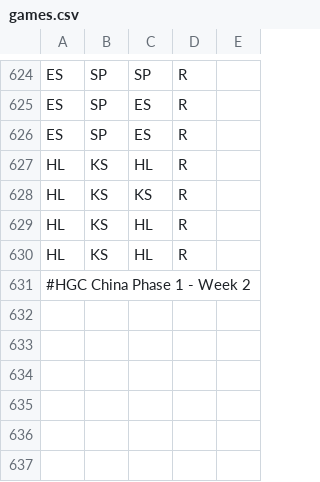
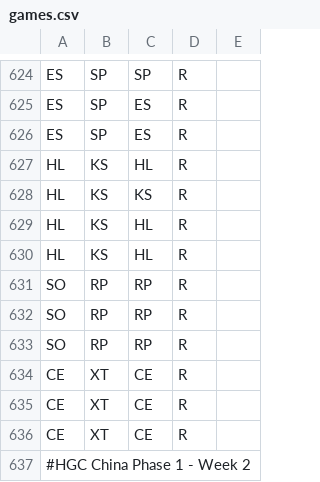
Before and after one commit to pmcburne/hgc-predictor, a CSV file: data/games.csv, drawn as a sheet; only a part is shown, gaps mark what is left out.

Commit message:
UPdated data for China
Also adjusted some elo "Magic numbers"

```diff
--- a/data/games.csv
+++ b/data/games.csv
@@ -630,2 +630,8 @@ HL,KS,HL,R,
 HL,KS,HL,R,
+SO,RP,RP,R,
+SO,RP,RP,R,
+SO,RP,RP,R,
+CE,XT,CE,R,
+CE,XT,CE,R,
+CE,XT,CE,R,
 #HGC China Phase 1 - Week 2,,,,
```
Also changed, not shown: data/cn.csv, 2 other files.
